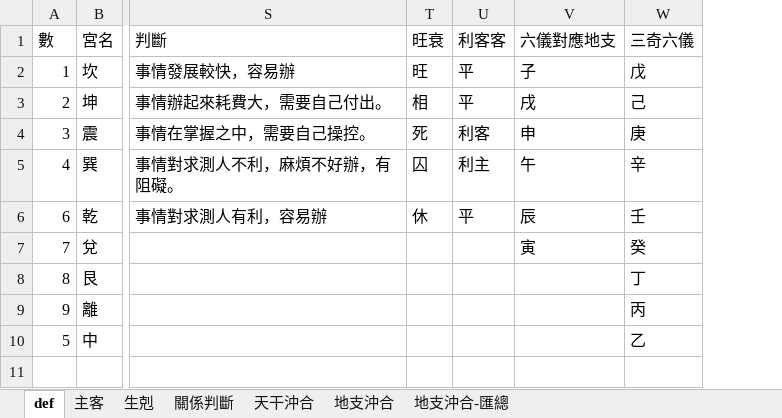
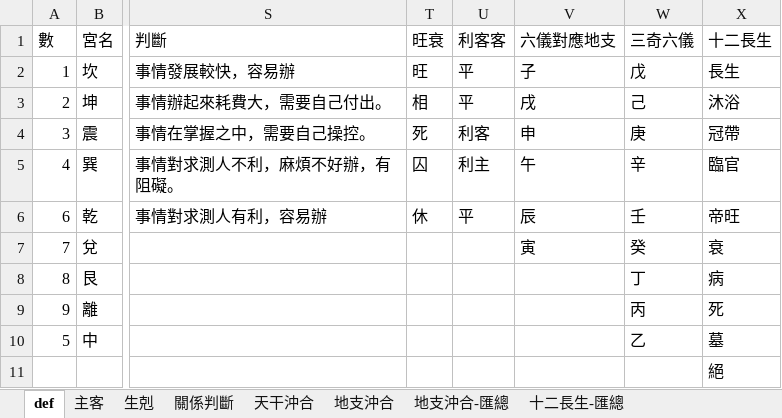
Before and after one commit to hoycch/qimen-v3, an Excel workbook: 關係分析.xlsx, sheet def, drawn as a sheet; only a part is shown, gaps mark what is left out; values as stored, in another font and other column widths than the file's, no borders; the diff names each change by its address in the sheet, - before the commit and + after, or states it on an @@ line.

```diff
--- a/關係分析.xlsx (sheet def)
+++ b/關係分析.xlsx (sheet def)
+sheet tab: 十二長生-匯總
+column X (十二長生), rows 2-11: 長生 | 沐浴 | 冠帶 | 臨官 | 帝旺 | 衰 | 病 | 死 | 墓 | 絕
```
Also changed, not shown: formulas that keep their value, 1 other file.
